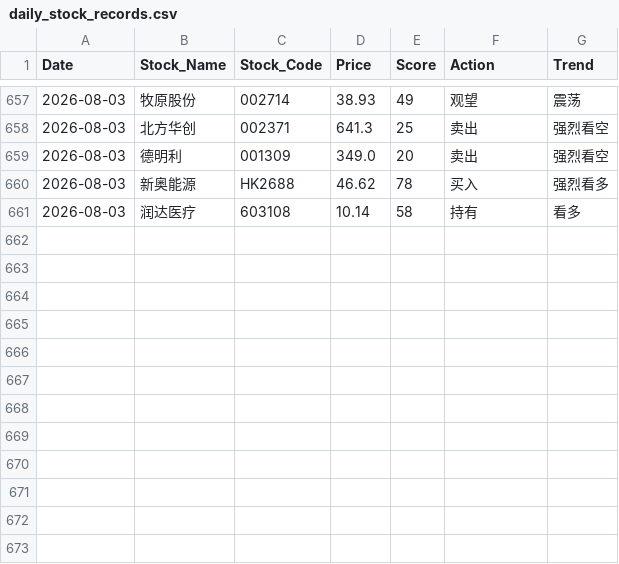
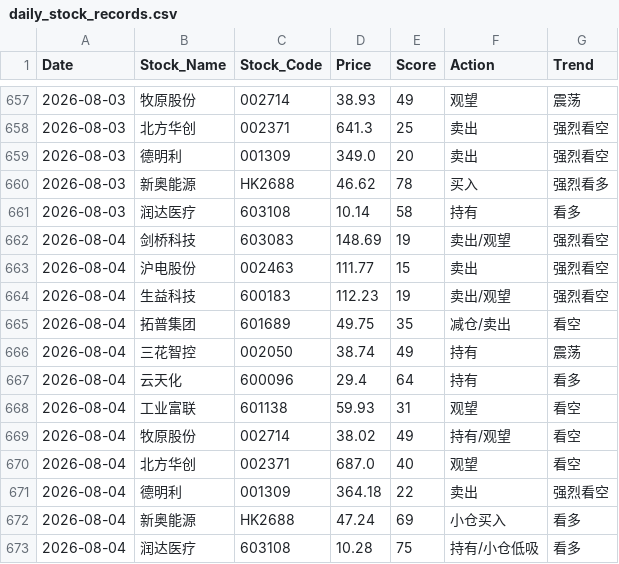
Before and after one commit to shawnZheng3927/daily_stock_analysis, a CSV file: daily_stock_records.csv, drawn as a sheet; only a part is shown, gaps mark what is left out.

```diff
--- a/daily_stock_records.csv
+++ b/daily_stock_records.csv
@@ -661 +661,13 @@ Date,Stock_Name,Stock_Code,Price,Score,Action,Trend
 2026-08-03,润达医疗,603108,10.14,58,持有,看多
+2026-08-04,剑桥科技,603083,148.69,19,卖出/观望,强烈看空
+2026-08-04,沪电股份,002463,111.77,15,卖出,强烈看空
+2026-08-04,生益科技,600183,112.23,19,卖出/观望,强烈看空
+2026-08-04,拓普集团,601689,49.75,35,减仓/卖出,看空
+2026-08-04,三花智控,002050,38.74,49,持有,震荡
+2026-08-04,云天化,600096,29.4,64,持有,看多
+2026-08-04,工业富联,601138,59.93,31,观望,看空
+2026-08-04,牧原股份,002714,38.02,49,持有/观望,看空
+2026-08-04,北方华创,002371,687.0,40,观望,看空
+2026-08-04,德明利,001309,364.18,22,卖出,强烈看空
+2026-08-04,新奥能源,HK2688,47.24,69,小仓买入,看多
+2026-08-04,润达医疗,603108,10.28,75,持有/小仓低吸,看多
```
